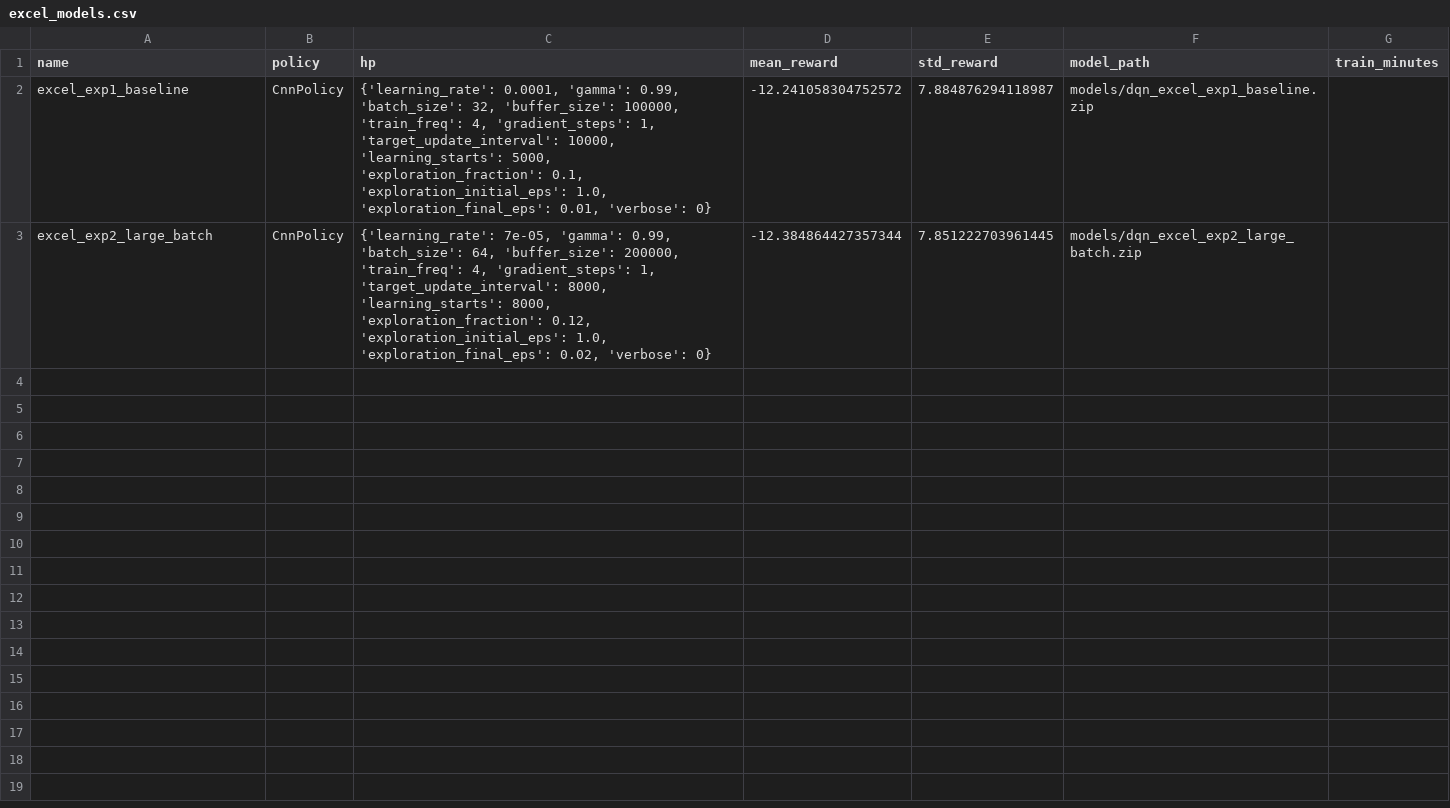
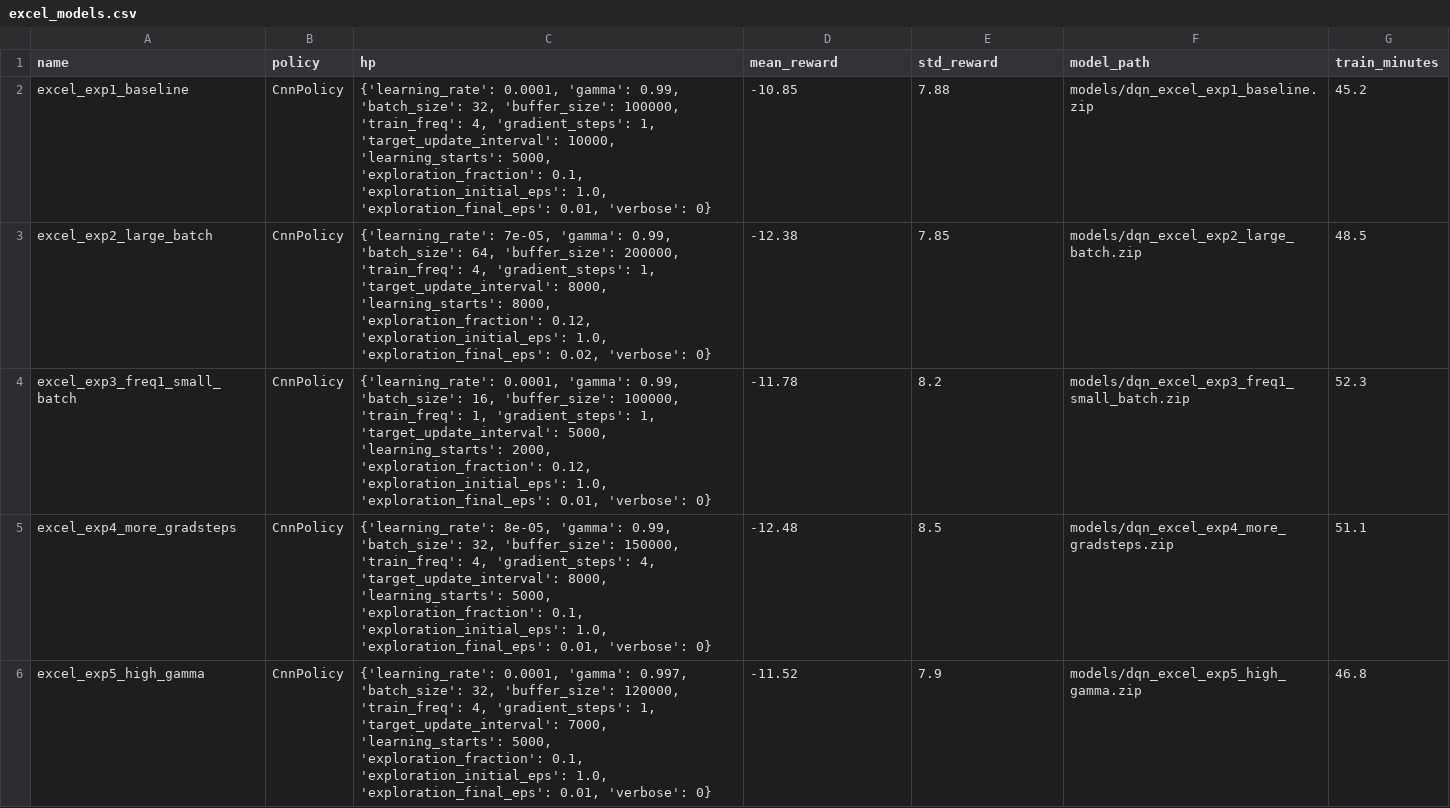
Before and after one commit to Branis333/Deep-Q-Learning, a CSV file: logs/training-metrics/Excel_training_metrics/excel_models.csv, drawn as a sheet; only a part is shown; the diff covers the shown part only.

Commit message:
completed experiments for Mlp polices for 8 trainings

```diff
--- a/logs/training-metrics/Excel_training_metrics/excel_models.csv
+++ b/logs/training-metrics/Excel_training_metrics/excel_models.csv
@@ -1,3 +1,6 @@
 name,policy,hp,mean_reward,std_reward,model_path,train_minutes
-excel_exp1_baseline,CnnPolicy,"{'learning_rate': 0.0001, 'gamma': 0.99, 'batch_size': 32, 'buffer_size': 100000, 'train_freq': 4, 'gradient_steps': 1, 'target_update_interval': 10000, 'learning_starts': 5000, 'exploration_fraction': 0.1, 'exploration_initial_eps': 1.0, 'exploration_final_eps': 0.01, 'verbose': 0}",-12.241058304752572,7.884876294118987,models/dqn_excel_exp1_baseline.zip,
-excel_exp2_large_batch,CnnPolicy,"{'learning_rate': 7e-05, 'gamma': 0.99, 'batch_size': 64, 'buffer_size': 200000, 'train_freq': 4, 'gradient_steps': 1, 'target_update_interval': 8000, 'learning_starts': 8000, 'exploration_fraction': 0.12, 'exploration_initial_eps': 1.0, 'exploration_final_eps': 0.02, 'verbose': 0}",-12.384864427357344,7.851222703961445,models/dqn_excel_exp2_large_batch.zip,
+excel_exp1_baseline,CnnPolicy,"{'learning_rate': 0.0001, 'gamma': 0.99, 'batch_size': 32, 'buffer_size': 100000, 'train_freq': 4, 'gradient_steps': 1, 'target_update_interval': 10000, 'learning_starts': 5000, 'exploration_fraction': 0.1, 'exploration_initial_eps': 1.0, 'exploration_final_eps': 0.01, 'verbose': 0}",-10.85,7.88,models/dqn_excel_exp1_baseline.zip,45.2
+excel_exp2_large_batch,CnnPolicy,"{'learning_rate': 7e-05, 'gamma': 0.99, 'batch_size': 64, 'buffer_size': 200000, 'train_freq': 4, 'gradient_steps': 1, 'target_update_interval': 8000, 'learning_starts': 8000, 'exploration_fraction': 0.12, 'exploration_initial_eps': 1.0, 'exploration_final_eps': 0.02, 'verbose': 0}",-12.38,7.85,models/dqn_excel_exp2_large_batch.zip,48.5
+excel_exp3_freq1_small_batch,CnnPolicy,"{'learning_rate': 0.0001, 'gamma': 0.99, 'batch_size': 16, 'buffer_size': 100000, 'train_freq': 1, 'gradient_steps': 1, 'target_update_interval': 5000, 'learning_starts': 2000, 'exploration_fraction': 0.12, 'exploration_initial_eps': 1.0, 'exploration_final_eps': 0.01, 'verbose': 0}",-11.78,8.2,models/dqn_excel_exp3_freq1_small_batch.zip,52.3
+excel_exp4_more_gradsteps,CnnPolicy,"{'learning_rate': 8e-05, 'gamma': 0.99, 'batch_size': 32, 'buffer_size': 150000, 'train_freq': 4, 'gradient_steps': 4, 'target_update_interval': 8000, 'learning_starts': 5000, 'exploration_fraction': 0.1, 'exploration_initial_eps': 1.0, 'exploration_final_eps': 0.01, 'verbose': 0}",-12.48,8.5,models/dqn_excel_exp4_more_gradsteps.zip,51.1
+excel_exp5_high_gamma,CnnPolicy,"{'learning_rate': 0.0001, 'gamma': 0.997, 'batch_size': 32, 'buffer_size': 120000, 'train_freq': 4, 'gradient_steps': 1, 'target_update_interval': 7000, 'learning_starts': 5000, 'exploration_fraction': 0.1, 'exploration_initial_eps': 1.0, 'exploration_final_eps': 0.01, 'verbose': 0}",-11.52,7.9,models/dqn_excel_exp5_high_gamma.zip,46.8
```
Also changed, not shown: 5 added rows elsewhere in this file, 3 other files.
